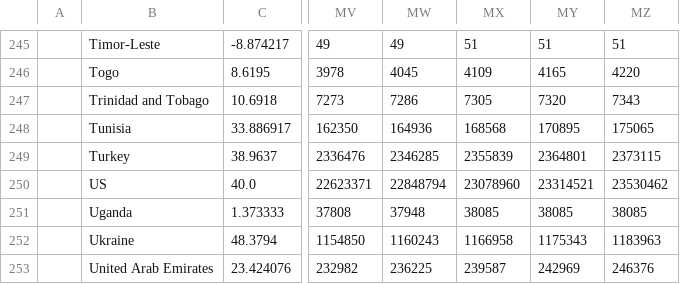
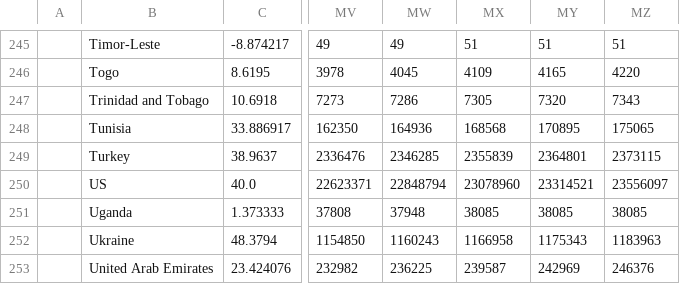
Before and after one commit to Covid-19-Response-Greece/covid19-data-greece, a CSV file: data/all_countries/JohnsHopkinsCSSE/time_series_covid19_confirmed_global.csv, drawn as a sheet; only a part is shown, gaps mark what is left out; the diff names each change by its address in the sheet, - before the commit and + after, or states it on an @@ line.

```diff
--- a/data/all_countries/JohnsHopkinsCSSE/time_series_covid19_confirmed_global.csv
+++ b/data/all_countries/JohnsHopkinsCSSE/time_series_covid19_confirmed_global.csv
-MZ250: 23530462
+MZ250: 23556097
```
Also changed, not shown: data/all_countries/JohnsHopkinsCSSE/time_series_covid19_deaths_global.csv, data/greece/isMOOD/cases_by_region_timeline.csv, 1 other file.
